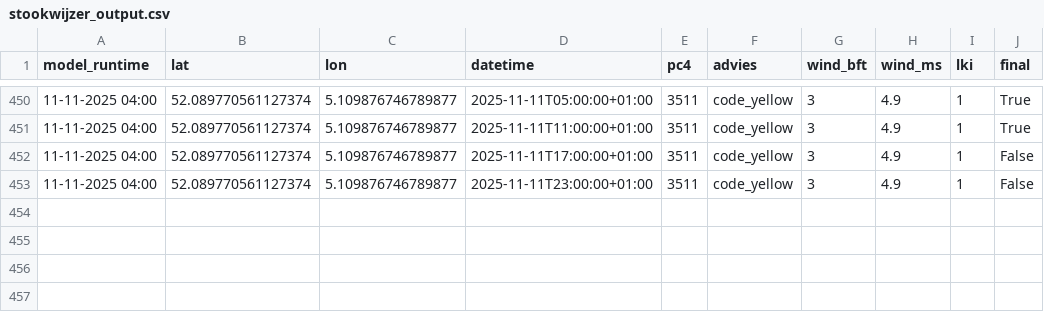
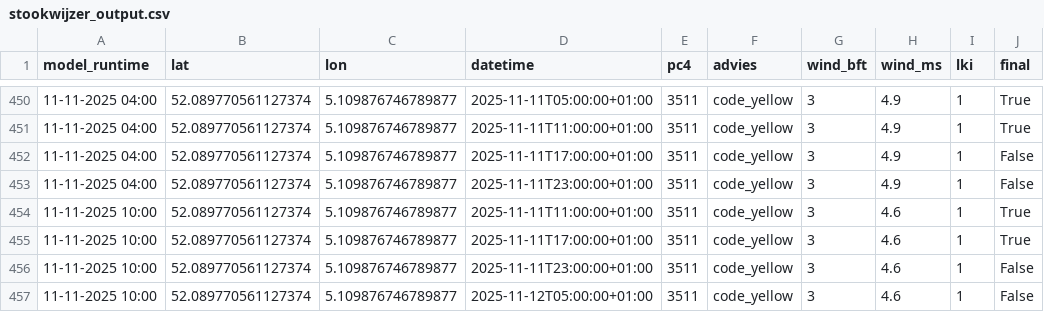
Before and after one commit to Panda5250/stookdata, a CSV file: stookwijzer_output.csv, drawn as a sheet; only a part is shown, gaps mark what is left out; the diff names each change by its address in the sheet, - before the commit and + after, or states it on an @@ line.

```diff
--- a/stookwijzer_output.csv
+++ b/stookwijzer_output.csv
+row 454: 11-11-2025 10:00 | 52.089770561127374 | 5.109876746789877 | 2025-11-11T11:00:00+01:00 | 3511 | code_yellow | 3 | 4.6 | 1 | True
+row 455: 11-11-2025 10:00 | 52.089770561127374 | 5.109876746789877 | 2025-11-11T17:00:00+01:00 | 3511 | code_yellow | 3 | 4.6 | 1 | True
+row 456: 11-11-2025 10:00 | 52.089770561127374 | 5.109876746789877 | 2025-11-11T23:00:00+01:00 | 3511 | code_yellow | 3 | 4.6 | 1 | False
+row 457: 11-11-2025 10:00 | 52.089770561127374 | 5.109876746789877 | 2025-11-12T05:00:00+01:00 | 3511 | code_yellow | 3 | 4.6 | 1 | False
```
